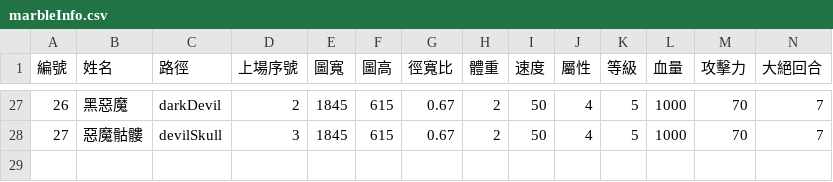
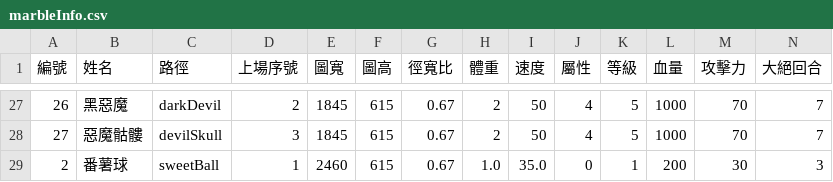
Before and after one commit to SkylerChou/monsterstrike, a CSV file: marbleInfo.csv, drawn as a sheet; only a part is shown, gaps mark what is left out; rows hold the shown columns only; the diff names each change by its address in the sheet, - before the commit and + after, or states it on an @@ line.

```diff
--- a/marbleInfo.csv
+++ b/marbleInfo.csv
+row 29: 2 | 番薯球 | sweetBall | 1 | 2460 | 615 | 0.67 | 1.0 | 35.0 | 0 | 1 | 200 | 30 | 3
```
Also changed, not shown: 9 other files.
